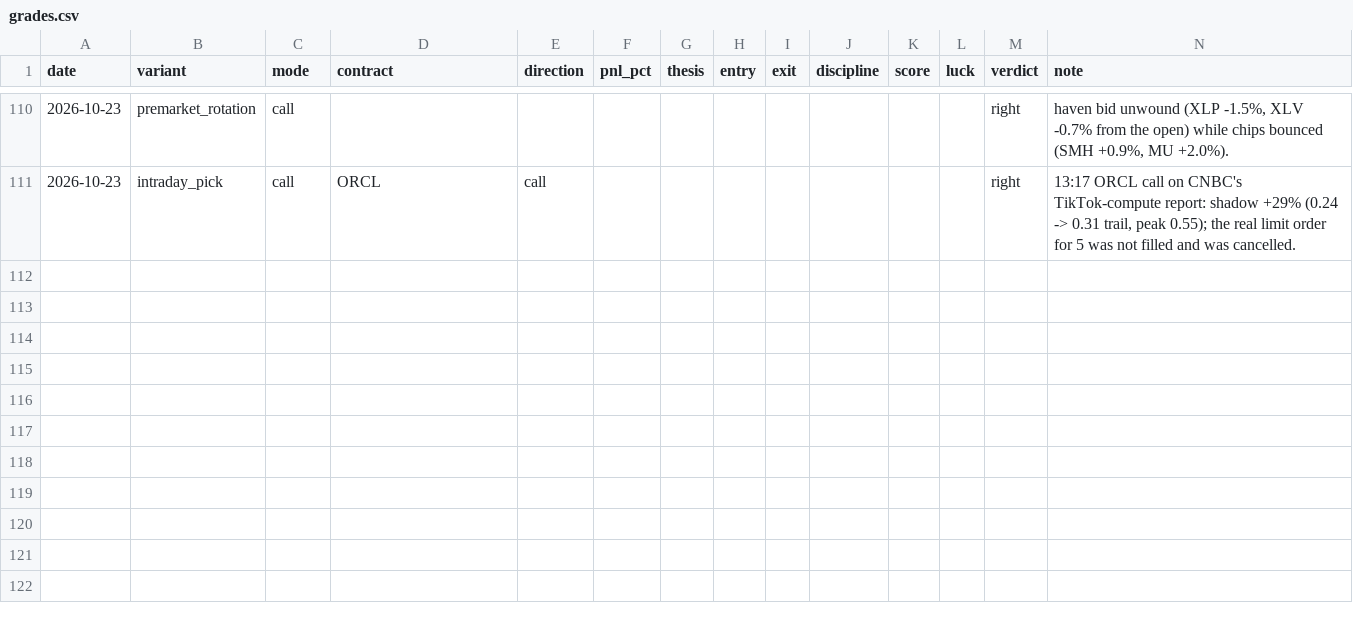
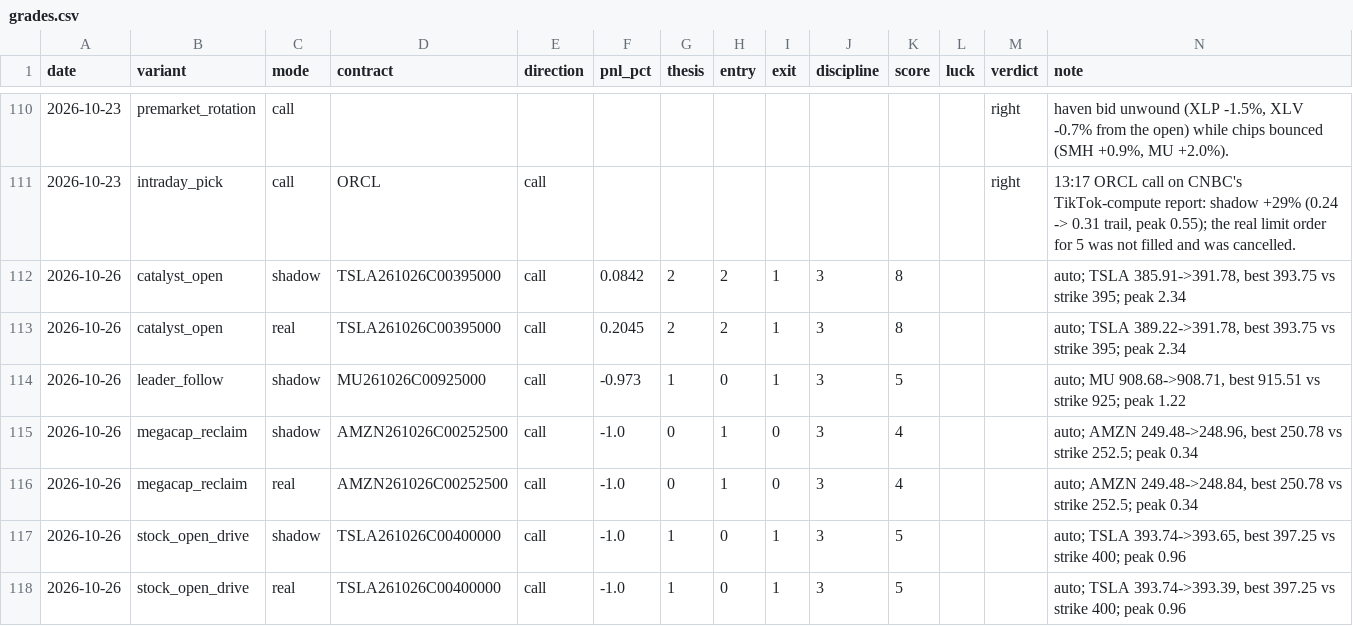
Before and after one commit to Cao-YMGG/Zero-or-Hero, a CSV file: journal/grades.csv, drawn as a sheet; only a part is shown, gaps mark what is left out; the diff names each change by its address in the sheet, - before the commit and + after, or states it on an @@ line.

```diff
--- a/journal/grades.csv
+++ b/journal/grades.csv
+row 112: 2026-10-26 | catalyst_open | shadow | TSLA261026C00395000 | call | 0.0842 | 2 | 2 | 1 | 3 | 8 |  |  | auto; TSLA 385.91->391.78, best 393.75 vs strike 395; peak 2.34
+row 113: 2026-10-26 | catalyst_open | real | TSLA261026C00395000 | call | 0.2045 | 2 | 2 | 1 | 3 | 8 |  |  | auto; TSLA 389.22->391.78, best 393.75 vs strike 395; peak 2.34
+row 114: 2026-10-26 | leader_follow | shadow | MU261026C00925000 | call | -0.973 | 1 | 0 | 1 | 3 | 5 |  |  | auto; MU 908.68->908.71, best 915.51 vs strike 925; peak 1.22
+row 115: 2026-10-26 | megacap_reclaim | shadow | AMZN261026C00252500 | call | -1.0 | 0 | 1 | 0 | 3 | 4 |  |  | auto; AMZN 249.48->248.96, best 250.78 vs strike 252.5; peak 0.34
+row 116: 2026-10-26 | megacap_reclaim | real | AMZN261026C00252500 | call | -1.0 | 0 | 1 | 0 | 3 | 4 |  |  | auto; AMZN 249.48->248.84, best 250.78 vs strike 252.5; peak 0.34
+row 117: 2026-10-26 | stock_open_drive | shadow | TSLA261026C00400000 | call | -1.0 | 1 | 0 | 1 | 3 | 5 |  |  | auto; TSLA 393.74->393.65, best 397.25 vs strike 400; peak 0.96
+row 118: 2026-10-26 | stock_open_drive | real | TSLA261026C00400000 | call | -1.0 | 1 | 0 | 1 | 3 | 5 |  |  | auto; TSLA 393.74->393.39, best 397.25 vs strike 400; peak 0.96
```
Also changed, not shown: journal/equity.csv, journal/exits.csv, 7 other files.
